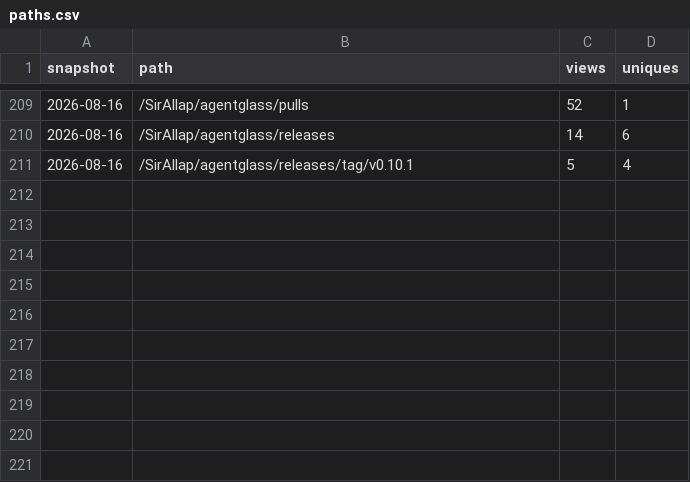
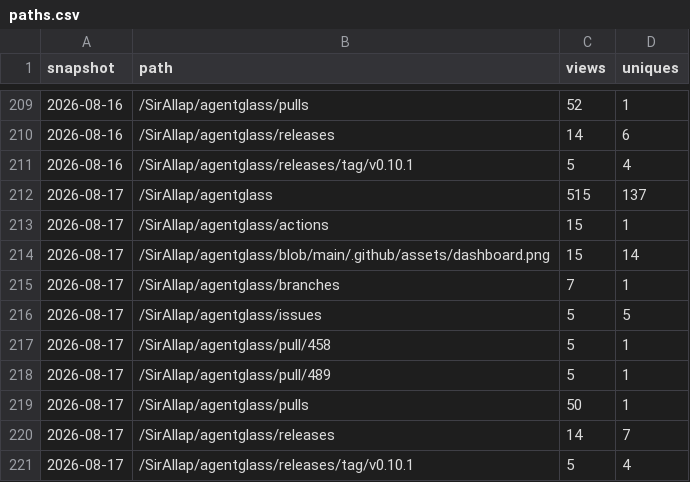
Before and after one commit to SirAllap/agentglass, a CSV file: paths.csv, drawn as a sheet; only a part is shown, gaps mark what is left out; the diff names each change by its address in the sheet, - before the commit and + after, or states it on an @@ line.

```diff
--- a/paths.csv
+++ b/paths.csv
+row 212: 2026-08-17 | /SirAllap/agentglass | 515 | 137
+row 213: 2026-08-17 | /SirAllap/agentglass/actions | 15 | 1
+row 214: 2026-08-17 | /SirAllap/agentglass/blob/main/.github/assets/dashboard.png | 15 | 14
+row 215: 2026-08-17 | /SirAllap/agentglass/branches | 7 | 1
+row 216: 2026-08-17 | /SirAllap/agentglass/issues | 5 | 5
+row 217: 2026-08-17 | /SirAllap/agentglass/pull/458 | 5 | 1
+row 218: 2026-08-17 | /SirAllap/agentglass/pull/489 | 5 | 1
+row 219: 2026-08-17 | /SirAllap/agentglass/pulls | 50 | 1
+row 220: 2026-08-17 | /SirAllap/agentglass/releases | 14 | 7
+row 221: 2026-08-17 | /SirAllap/agentglass/releases/tag/v0.10.1 | 5 | 4
```
Also changed, not shown: clones.csv, referrers.csv, 1 other file.
